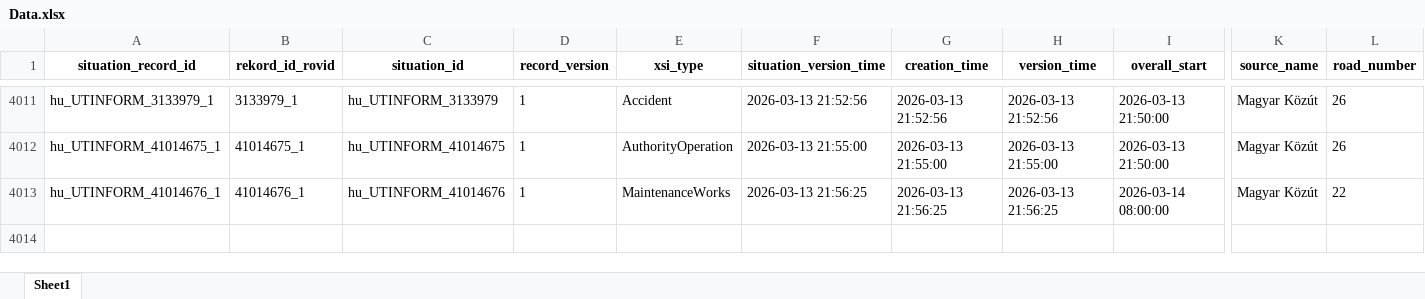
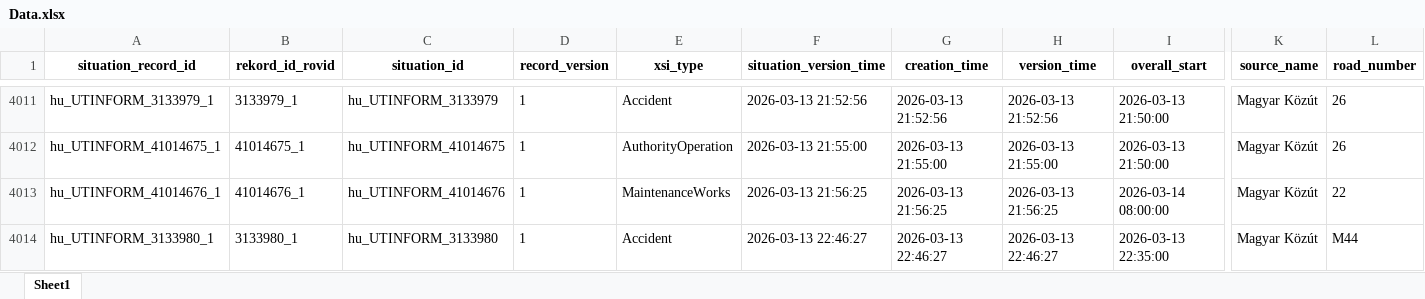
Before and after one commit to zoltanfarkasnemeth/mk-datex-data, an Excel workbook: Data.xlsx, sheet Sheet1, drawn as a sheet; only a part is shown, gaps mark what is left out; values as stored, in another font and other column widths than the file's, no borders; rows hold the shown columns only; the diff names each change by its address in the sheet, - before the commit and + after, or states it on an @@ line.

```diff
--- a/Data.xlsx (sheet Sheet1)
+++ b/Data.xlsx (sheet Sheet1)
+row 4014: hu_UTINFORM_3133980_1 | 3133980_1 | hu_UTINFORM_3133980 | 1 | Accident | 2026-03-13 22:46:27 | 2026-03-13 22:46:27 | 2026-03-13 22:46:27 | 2026-03-13 22:35:00 | Magyar Közút | M44
```
Also changed, not shown: 1 other file.
